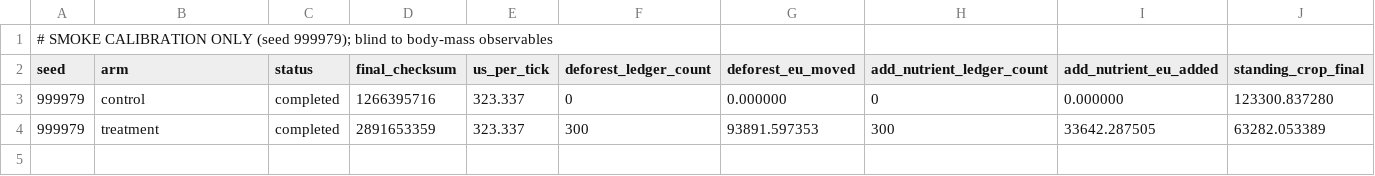
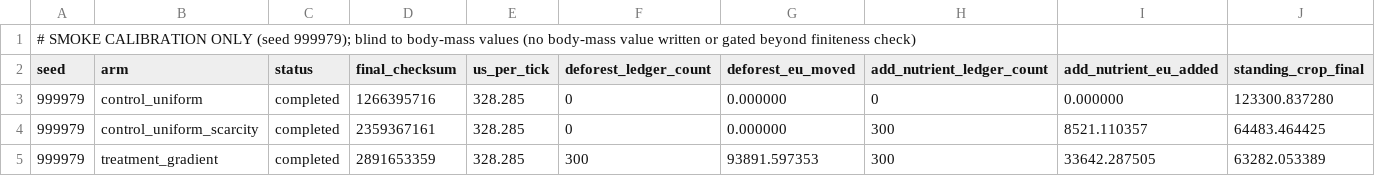
Before and after one commit to DuongNAD/Anima-Engine, a CSV file: artifacts/experiments/e3-productivity-gradient-body-mass/smoke/runs.csv, drawn as a sheet; only a part is shown; addresses are those after the commit; rows hold the shown columns only; the diff names each change by its address in the sheet, - before the commit and + after, or states it on an @@ line.

Commit message:
fix(e3-p): round 1 - 3-arm uniform-scarcity control, D1/D2/D3 rules, threshold tests, 3-arm smoke

```diff
--- a/artifacts/experiments/e3-productivity-gradient-body-mass/smoke/runs.csv
+++ b/artifacts/experiments/e3-productivity-gradient-body-mass/smoke/runs.csv
-A1 (seed): …to body-mass observables
+A1 (seed): …to body-mass values (no body-mass value written or gated beyond finiteness check)
-B3 (arm): control
+B3 (arm): control_uniform
-E3 (us_per_tick): 323.337
+E3 (us_per_tick): 328.285
+row 4: 999979 | control_uniform_scarcity | completed | 2359367161 | 328.285 | 0 | 0.000000 | 300 | 8521.110357 | 64483.464425
-B5 (arm): treatment
+B5 (arm): treatment_gradient
-E5 (us_per_tick): 323.337
+E5 (us_per_tick): 328.285
```
Also changed, not shown: 15 other files.
